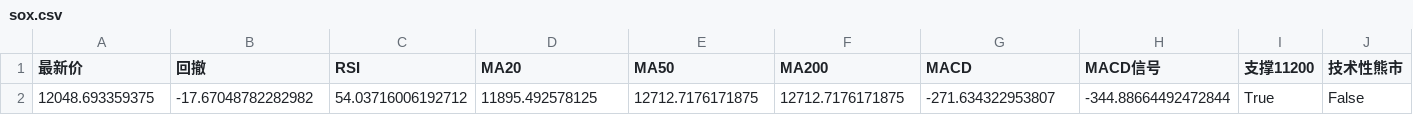
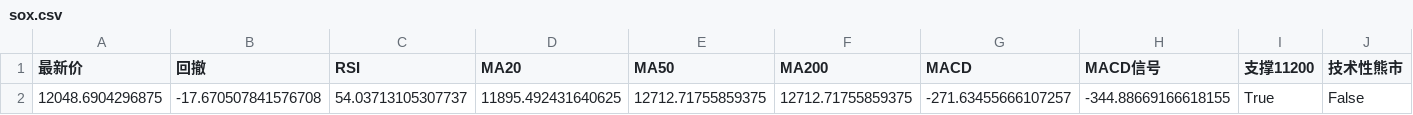
Before and after one commit to winnieeewang/daily_stock_dashboard, a CSV file: data/sox.csv, drawn as a sheet; only a part is shown; removed rows and columns are numbered as before the commit, all else as after; rows hold the shown columns only; the diff names each change by its address in the sheet, - before the commit and + after, or states it on an @@ line.

```diff
--- a/data/sox.csv
+++ b/data/sox.csv
-row 2: 12048.693359375 | -17.67048782282982 | 54.03716006192712 | 11895.492578125 | 12712.7176171875 | 12712.7176171875 | -271.634322953807 | -344.88664492472844 | True | False
+row 2: 12048.6904296875 | -17.670507841576708 | 54.03713105307737 | 11895.492431640625 | 12712.71755859375 | 12712.71755859375 | -271.63455666107257 | -344.88669166618155 | True | False
```
Also changed, not shown: data/macro.csv, data/stocks.csv, 57 other files.
